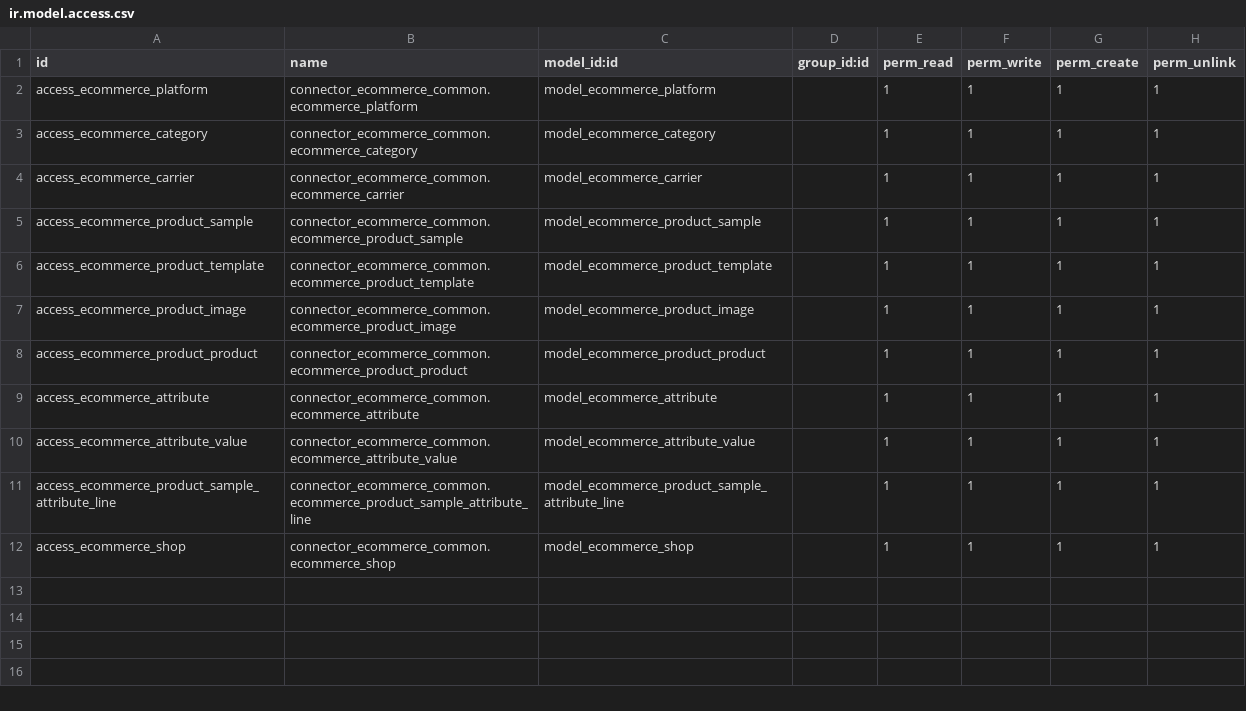
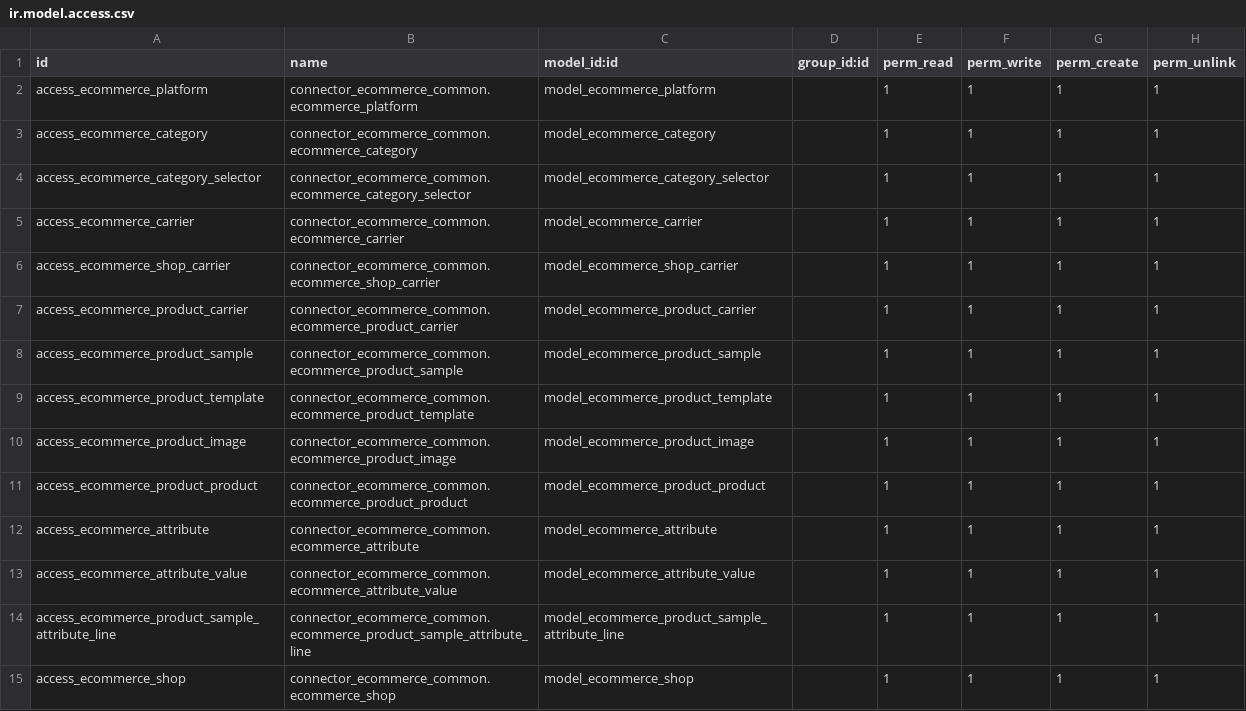
Before and after one commit to barackvn/sct-ecommerce, a CSV file: connector_ecommerce_common/security/ir.model.access.csv, drawn as a sheet.

Commit message:
add product flow

```diff
--- a/connector_ecommerce_common/security/ir.model.access.csv
+++ b/connector_ecommerce_common/security/ir.model.access.csv
@@ -3,3 +3,6 @@ access_ecommerce_platform,connector_ecommerce_common.ecommerce_platform,model_ec
 access_ecommerce_category,connector_ecommerce_common.ecommerce_category,model_ecommerce_category,,1,1,1,1
+access_ecommerce_category_selector,connector_ecommerce_common.ecommerce_category_selector,model_ecommerce_category_selector,,1,1,1,1
 access_ecommerce_carrier,connector_ecommerce_common.ecommerce_carrier,model_ecommerce_carrier,,1,1,1,1
+access_ecommerce_shop_carrier,connector_ecommerce_common.ecommerce_shop_carrier,model_ecommerce_shop_carrier,,1,1,1,1
+access_ecommerce_product_carrier,connector_ecommerce_common.ecommerce_product_carrier,model_ecommerce_product_carrier,,1,1,1,1
 access_ecommerce_product_sample,connector_ecommerce_common.ecommerce_product_sample,model_ecommerce_product_sample,,1,1,1,1
```
Also changed, not shown: 30 other files.
